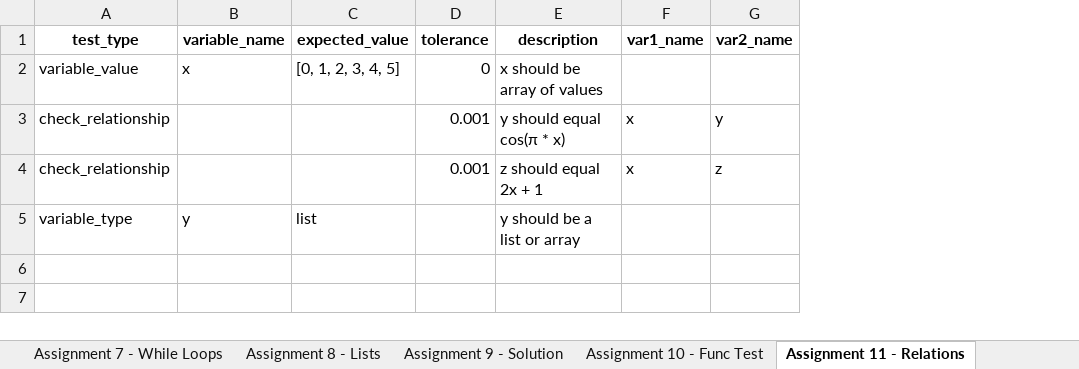
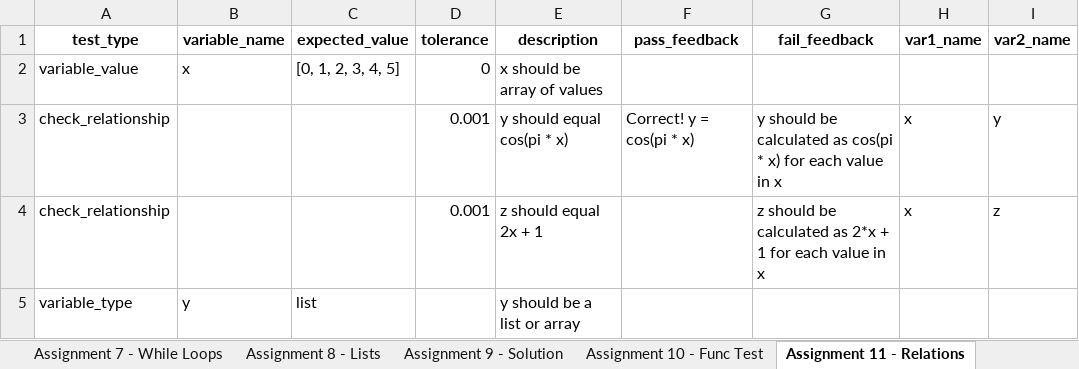
Before and after one commit to sestito/Python_Autograder, an Excel workbook: V3/assignments.xlsx, sheet Assignment 11 - Relations, drawn as a sheet; only a part is shown; values as stored, in another font and other column widths than the file's, no borders; the diff names each change by its address in the sheet, - before the commit and + after, or states it on an @@ line.

```diff
--- a/V3/assignments.xlsx (sheet Assignment 11 - Relations)
+++ b/V3/assignments.xlsx (sheet Assignment 11 - Relations)
+column F (pass_feedback), row 3: Correct! y = cos(pi * x)
+column G (fail_feedback), rows 3-4: y should be calculated as cos(pi * x) for each value in x | z should be calculated as 2*x + 1 for each value in x
-E3 (description): y should equal cos(π * x)
+E3 (description): y should equal cos(pi * x)
```
Also changed, not shown: sheet Assignment 9 - Solution, sheet Assignment 6 - Strings, sheet Assignment 7 - While Loops, sheet Assignment 3 - Functions, sheet Assignment 8 - Lists, sheet Assignment 10 - Func Test, 5 more sheets, 9 other files.
